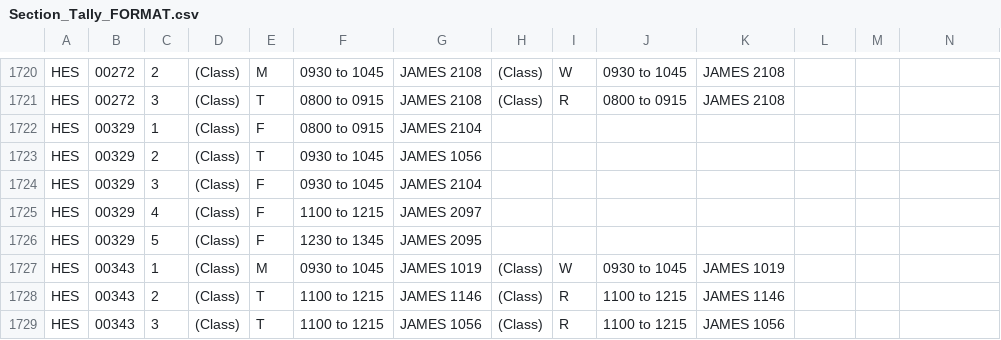
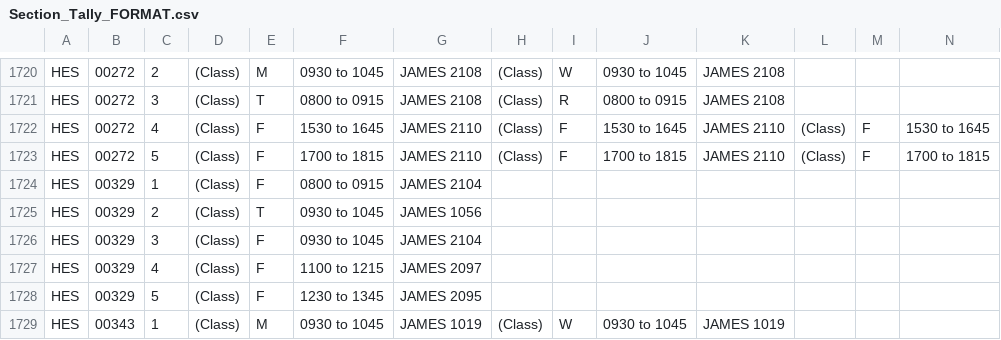
Before and after one commit to cblack7057/CourseSchedulerSoftware, a CSV file: Parser/Section_Tally_FORMAT.csv, drawn as a sheet; only a part is shown, gaps mark what is left out; the shorter side is filled out with more unchanged rows; rows hold the shown columns only; the diff names each change by its address in the sheet, - before the commit and + after, or states it on an @@ line.

Commit message:
Updated Parser.java to produce output even if the class is larger than 5 time slots

```diff
--- a/Parser/Section_Tally_FORMAT.csv
+++ b/Parser/Section_Tally_FORMAT.csv
+row 1722: HES | 00272 | 4 | (Class) | F | 1530 to 1645 | JAMES 2110 | (Class) | F | 1530 to 1645 | JAMES 2110 | (Class) | F | 1530 to 1645
+row 1723: HES | 00272 | 5 | (Class) | F | 1700 to 1815 | JAMES 2110 | (Class) | F | 1700 to 1815 | JAMES 2110 | (Class) | F | 1700 to 1815
```
Also changed, not shown: 3 other files.
